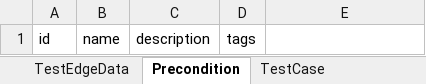
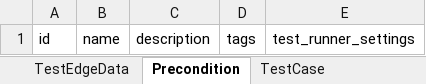
Before and after one commit to TranslatorSRI/TranslatorTestingModel, an Excel workbook: project/excel/translator_testing_model.xlsx, sheet Precondition, drawn as a sheet; values as stored, in another font and other column widths than the file's, no borders; the diff names each change by its address in the sheet, - before the commit and + after, or states it on an @@ line.

Commit message:
Refactored runner_settings into test_run_settings inside TestEntity; simplified global TestRunner tag=value configuration as TestRunSession.test_run_parameters slot; further documented usage in a few places; removed some TestCase subclasses that felt superfluous given the aforementioned TestRunner configuration changes.

```diff
--- a/project/excel/translator_testing_model.xlsx (sheet Precondition)
+++ b/project/excel/translator_testing_model.xlsx (sheet Precondition)
-E1: (empty)
+E1: test_runner_settings
```
Also changed, not shown: sheet TestRunSession, sheet TestCase, sheet AcceptanceTestCase, sheet QuantitativeTestCase, sheet TestAsset, sheet TestEdgeData, 10 more sheets, other sheet tabs, 13 other files.
